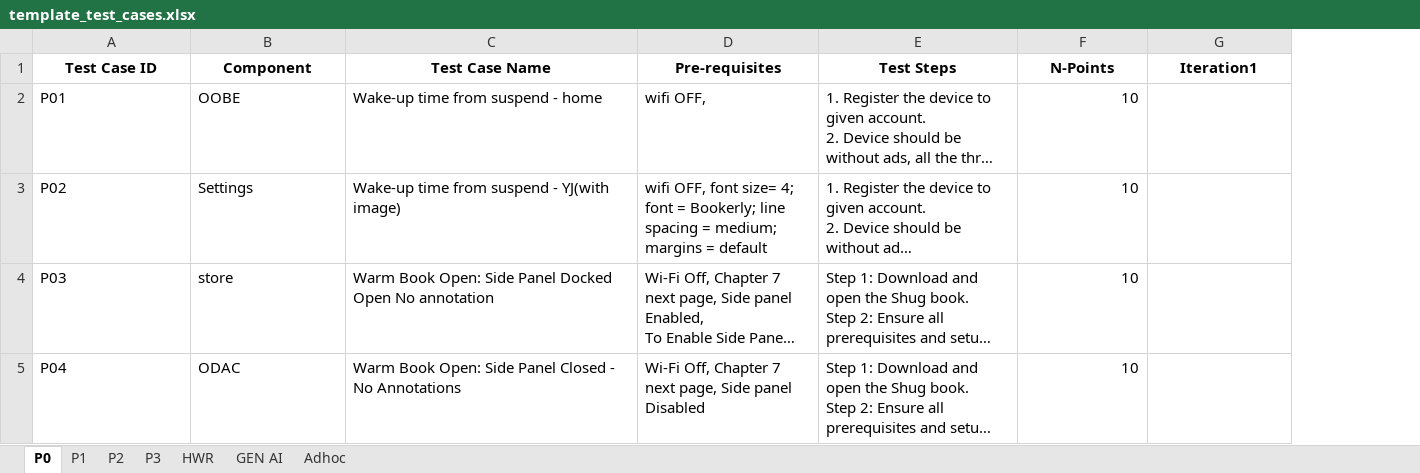
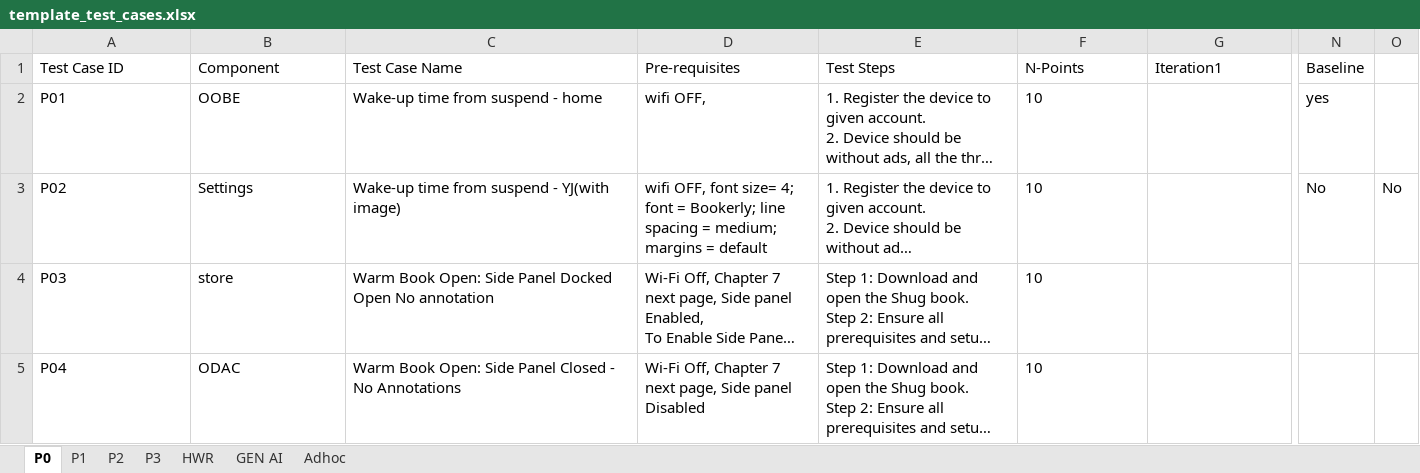
Before and after one commit to sakthivelprabakaran/PerfKindleloganalyzer, an Excel workbook: performance_dashboard/assets/template_test_cases.xlsx, sheet P0, drawn as a sheet; only a part is shown, gaps mark what is left out; long unchanged cells end in …; values as stored, in another font and other column widths than the file's, no borders; the diff covers the shown part only; the diff names each change by its address in the sheet, - before the commit and + after, or states it on an @@ line.

```diff
--- a/performance_dashboard/assets/template_test_cases.xlsx (sheet P0)
+++ b/performance_dashboard/assets/template_test_cases.xlsx (sheet P0)
+column N (Baseline), rows 2-3: yes | No
+column O, row 3: No
@@ A1:G1 bold: on → off, alignment: center → left @@
-F2:F5 alignment: right
+F2:F5 alignment: left
```
Also changed, not shown: cell formats elsewhere in this sheet, sheet P1, sheet Adhoc, sheet P2, sheet P3, sheet HWR, sheet GEN AI, 18 other files.
